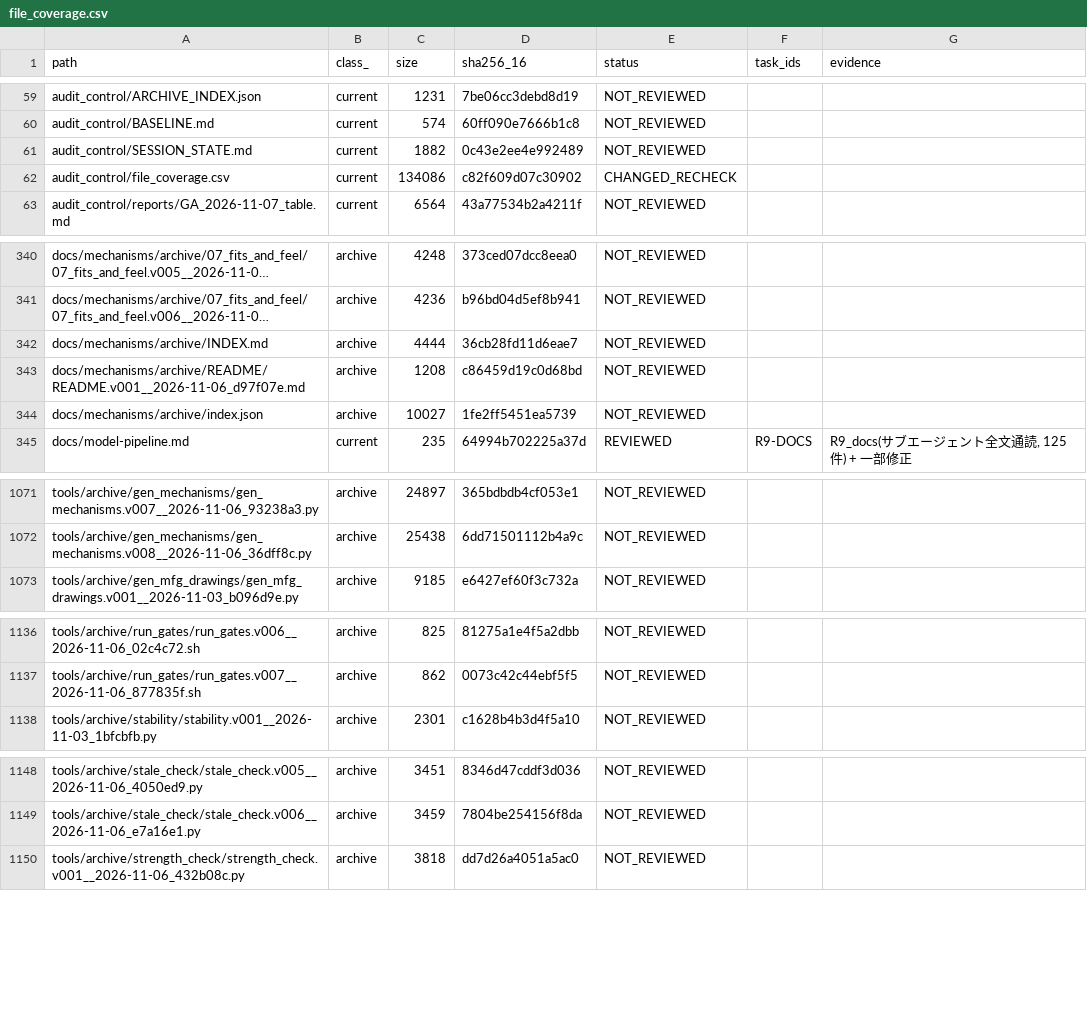
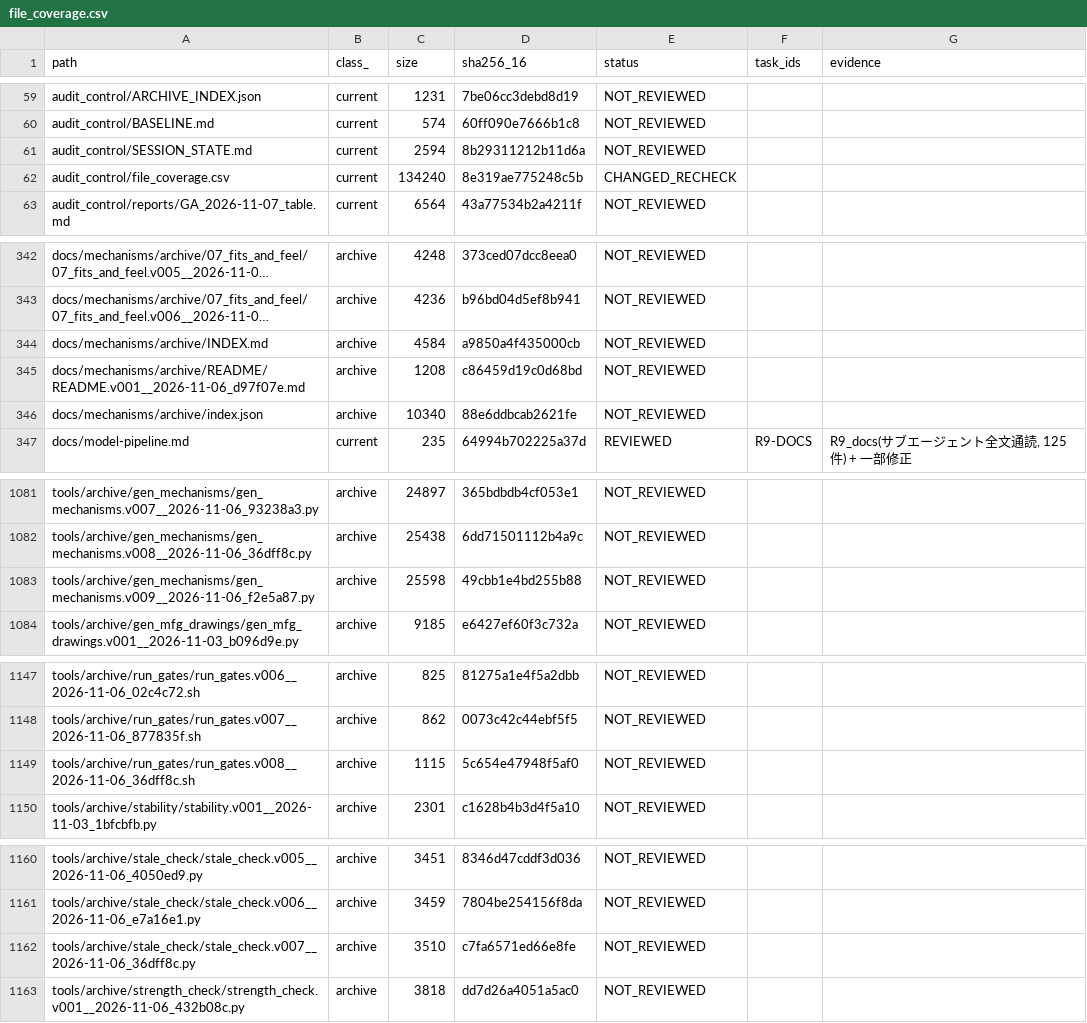
Before and after one commit to mai-ima/imac, a CSV file: audit_control/file_coverage.csv, drawn as a sheet; only a part is shown, gaps mark what is left out; long unchanged cells end in …; addresses are those after the commit; the diff covers the shown part only; the diff names each change by its address in the sheet, - before the commit and + after, or states it on an @@ line.

```diff
--- a/audit_control/file_coverage.csv
+++ b/audit_control/file_coverage.csv
-C61 (size): 1882
+C61 (size): 2594
-D61 (sha256_16): 0c43e2ee4e992489
+D61 (sha256_16): 8b29311212b11d6a
-C62 (size): 134086
+C62 (size): 134240
-D62 (sha256_16): c82f609d07c30902
+D62 (sha256_16): 8e319ae775248c5b
-C344 (size): 4444
+C344 (size): 4584
-D344 (sha256_16): 36cb28fd11d6eae7
+D344 (sha256_16): a9850a4f435000cb
-C346 (size): 10027
+C346 (size): 10340
-D346 (sha256_16): 1fe2ff5451ea5739
+D346 (sha256_16): 88e6ddbcab2621fe
+row 1083: tools/archive/gen_mechanisms/gen_mechanisms.v009__2026-11-06_f2e5a87.py | archive | 25598 | 49cbb1e4bd255b88 | NOT_REVIEWED
+row 1149: tools/archive/run_gates/run_gates.v008__2026-11-06_36dff8c.sh | archive | 1115 | 5c654e47948f5af0 | NOT_REVIEWED
+row 1162: tools/archive/stale_check/stale_check.v007__2026-11-06_36dff8c.py | archive | 3510 | c7fa6571ed66e8fe | NOT_REVIEWED
```
Also changed, not shown: 10 added rows and 22 edited cells elsewhere in this file, audit_output/01_FULL_FILE_MANIFEST.csv, 1 other file.
